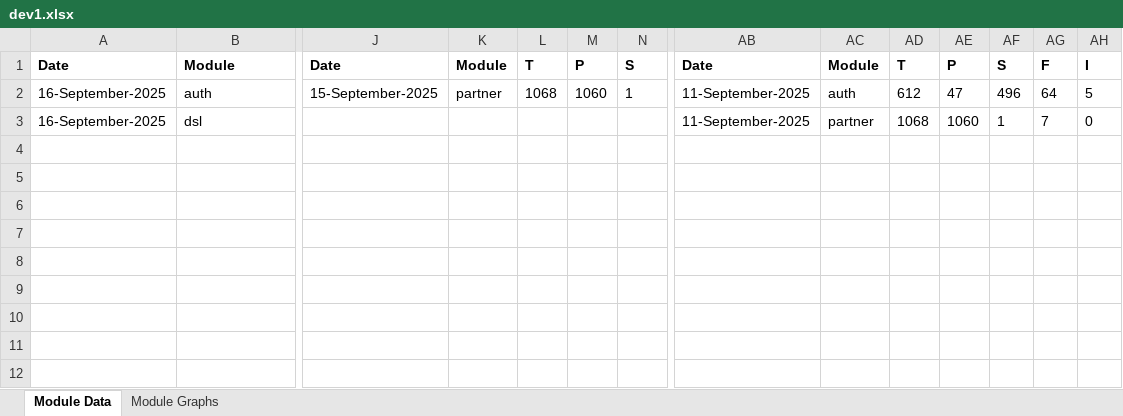
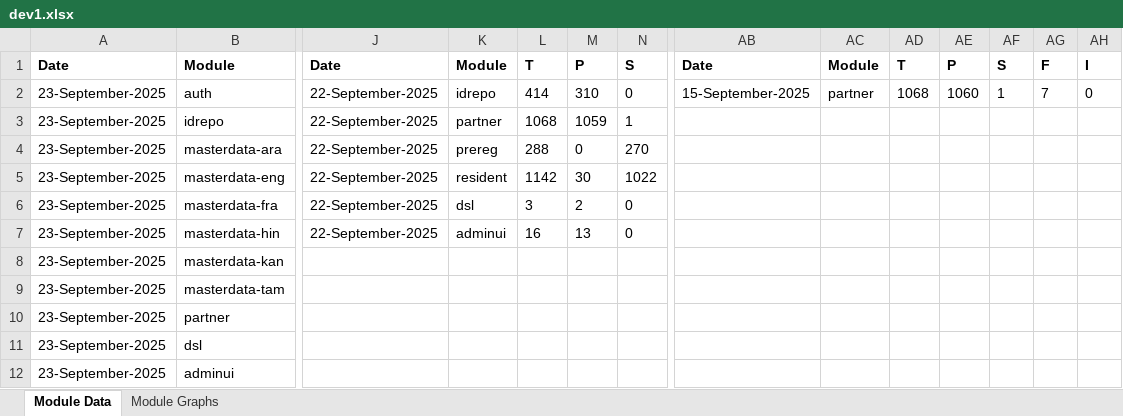
Before and after one commit to mosip/test-management, an Excel workbook: minio-report-tracker/xlxs/dev1.xlsx, sheet Module Data, drawn as a sheet; only a part is shown, gaps mark what is left out; values as stored, in another font and other column widths than the file's, no borders; addresses are those after the commit; rows hold the shown columns only; the diff covers the shown part only; the diff names each change by its address in the sheet, - before the commit and + after, or states it on an @@ line.

```diff
--- a/minio-report-tracker/xlxs/dev1.xlsx (sheet Module Data)
+++ b/minio-report-tracker/xlxs/dev1.xlsx (sheet Module Data)
-A2: 16-September-2025
+A2: 23-September-2025
-J2: 15-September-2025
+J2: 22-September-2025
-K2: partner
+K2: idrepo
-L2: 1068
+L2: 414
-M2: 1060
+M2: 310
-N2: 1
+N2: 0
-AB2: 11-September-2025
+AB2: 15-September-2025
-AC2: auth
+AC2: partner
-AD2: 612
+AD2: 1068
-AE2: 47
+AE2: 1060
-AF2: 496
+AF2: 1
-AG2: 64
+AG2: 7
-AH2: 5
+AH2: 0
+row 3: 23-September-2025 | idrepo | 22-September-2025 | partner | 1068 | 1059 | 1
+row 4: 23-September-2025 | masterdata-ara | 22-September-2025 | prereg | 288 | 0 | 270
+row 5: 23-September-2025 | masterdata-eng | 22-September-2025 | resident | 1142 | 30 | 1022
+row 6: 23-September-2025 | masterdata-fra | 22-September-2025 | dsl | 3 | 2 | 0
+row 7: 23-September-2025 | masterdata-hin | 22-September-2025 | adminui | 16 | 13 | 0
+row 8: 23-September-2025 | masterdata-kan
+row 9: 23-September-2025 | masterdata-tam
+row 10: 23-September-2025 | partner
-A11: 16-September-2025
+A11: 23-September-2025
-AB11: 11-September-2025
+AB11: (empty)
-AC11: partner
+AC11: (empty)
-AD11: 1068
+AD11: (empty)
-AE11: 1060
+AE11: (empty)
-AF11: 1
+AF11: (empty)
-AG11: 7
+AG11: (empty)
-AH11: 0
+AH11: (empty)
+row 12: 23-September-2025 | adminui
```
Also changed, not shown: 1 added row and 11 edited cells elsewhere in this sheet, charts or pictures, minio-report-tracker/xlxs/dev-int.xlsx, minio-report-tracker/xlxs/dev3.xlsx, 17 other files.
